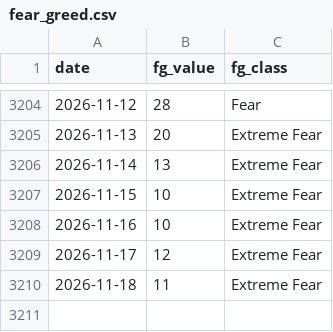
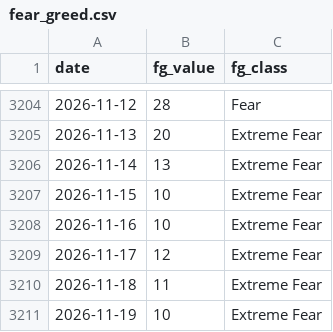
Before and after one commit to bautiaraujo/sol-sentiment-dashboard-visionaris, a CSV file: data/fear_greed.csv, drawn as a sheet; only a part is shown, gaps mark what is left out; the diff names each change by its address in the sheet, - before the commit and + after, or states it on an @@ line.

```diff
--- a/data/fear_greed.csv
+++ b/data/fear_greed.csv
+row 3211: 2026-11-19 | 10 | Extreme Fear
```
Also changed, not shown: data/solana_prices.csv, 2 other files.
